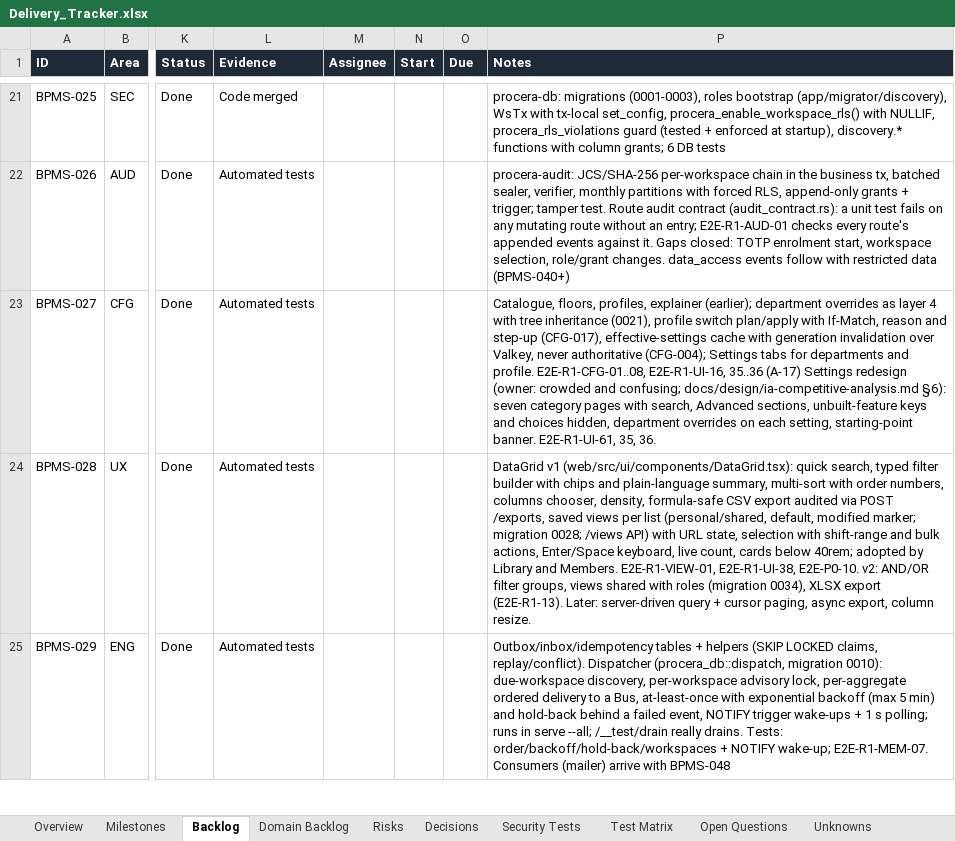
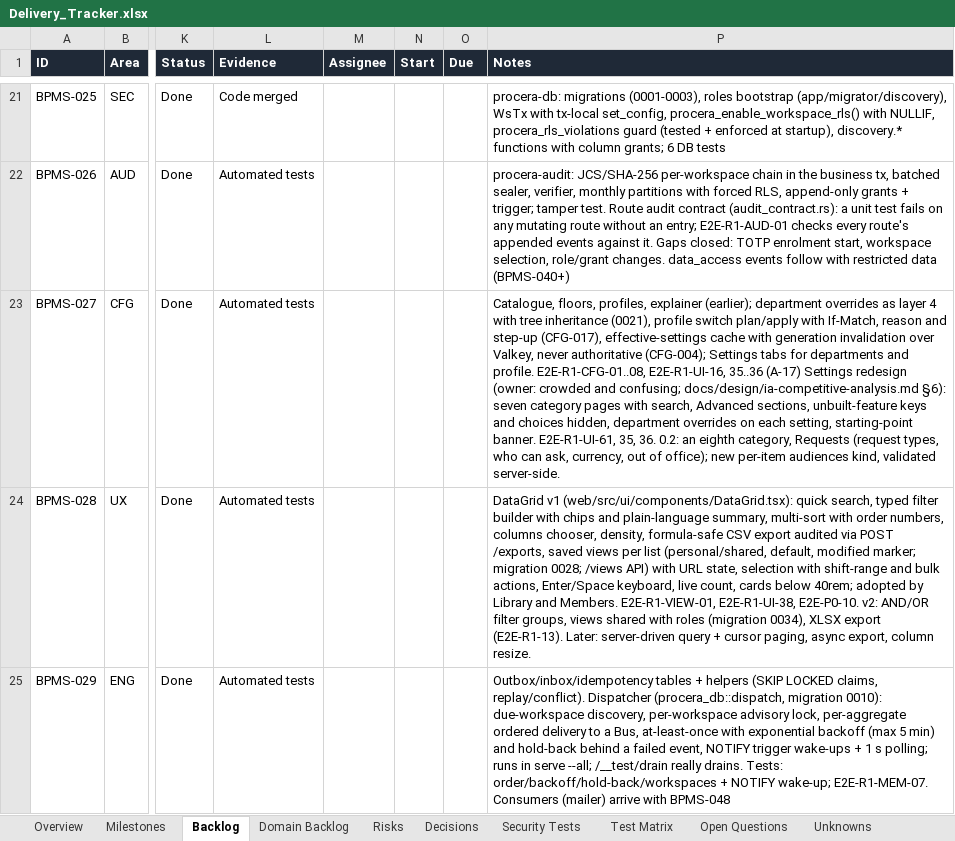
Before and after one commit to CasualOffice/Procera, an Excel workbook: trackers/Delivery_Tracker.xlsx, sheet Backlog, drawn as a sheet; only a part is shown, gaps mark what is left out; values as stored, in another font and other column widths than the file's, no borders; conditional formats and table styles not drawn; the diff covers the shown part only; the diff names each change by its address in the sheet, - before the commit and + after, or states it on an @@ line.

Commit message:
docs: tracker, README and site — out of office and workspace request settings (BPMS-086, BPMS-103, BPMS-027)
Tracker notes for BPMS-086 (out-of-office substitution, migration 0041), BPMS-103 (request types per
workspace, audience, currency) and BPMS-027 (Requests settings category); regenerated. One README
line plus the roadmap row; the workflow feature on the site lists out of office and request
settings.

Signed-off-by: sachin sarwa <schnsrw@gmail.com>

```diff
--- a/trackers/Delivery_Tracker.xlsx (sheet Backlog)
+++ b/trackers/Delivery_Tracker.xlsx (sheet Backlog)
-P23 (Notes): …35, 36.
+P23 (Notes): …35, 36. 0.2: an eighth category, Requests (request types, who can ask, currency, out of office); new per-item audiences kind, validated server-side.
```
Also changed, not shown: 4 edited cells elsewhere in this sheet, sheet Domain Backlog, 7 other files.
